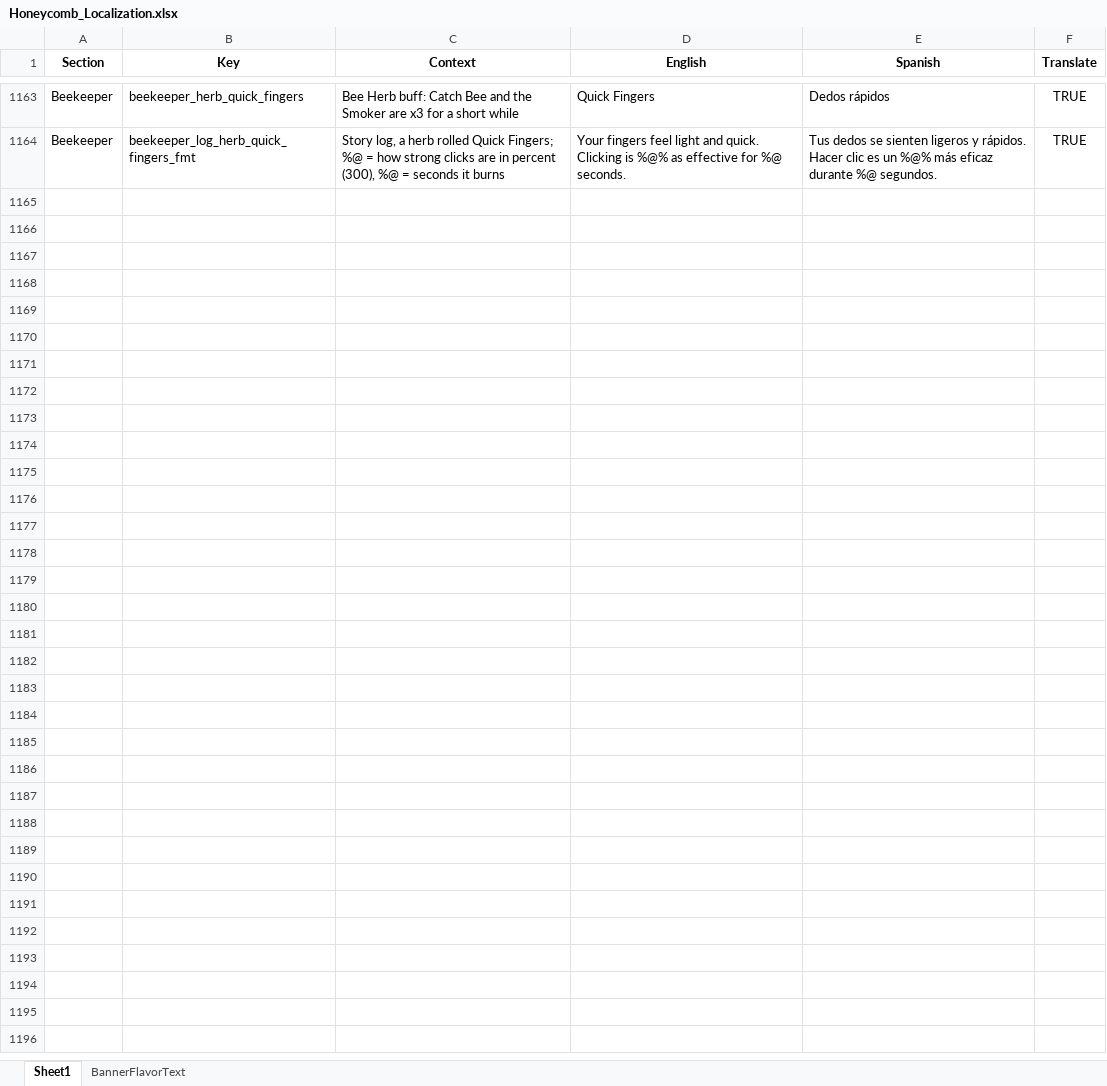
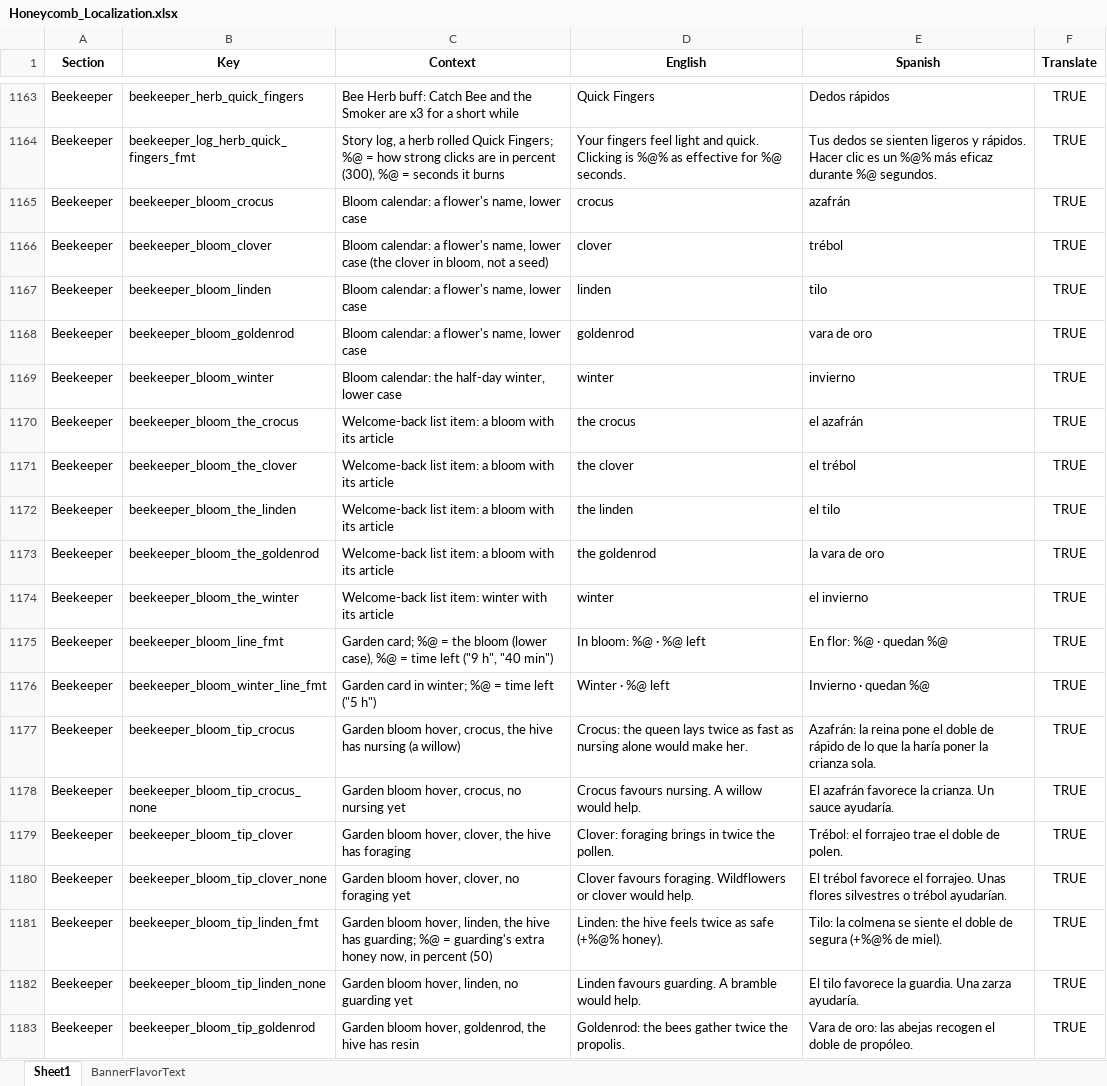
Before and after one commit to ohrealleah-lab/Honeycomb, an Excel workbook: tools/Honeycomb_Localization.xlsx, sheet Sheet1, drawn as a sheet; only a part is shown, gaps mark what is left out; values as stored, in another font and other column widths than the file's, no borders; the diff covers the shown part only; the diff names each change by its address in the sheet, - before the commit and + after, or states it on an @@ line.

```diff
--- a/tools/Honeycomb_Localization.xlsx (sheet Sheet1)
+++ b/tools/Honeycomb_Localization.xlsx (sheet Sheet1)
+row 1165: Beekeeper | beekeeper_bloom_crocus | Bloom calendar: a flower's name, lower case | crocus | azafrán | TRUE
+row 1166: Beekeeper | beekeeper_bloom_clover | Bloom calendar: a flower's name, lower case (the clover in bloom, not a seed) | clover | trébol | TRUE
+row 1167: Beekeeper | beekeeper_bloom_linden | Bloom calendar: a flower's name, lower case | linden | tilo | TRUE
+row 1168: Beekeeper | beekeeper_bloom_goldenrod | Bloom calendar: a flower's name, lower case | goldenrod | vara de oro | TRUE
+row 1169: Beekeeper | beekeeper_bloom_winter | Bloom calendar: the half-day winter, lower case | winter | invierno | TRUE
+row 1170: Beekeeper | beekeeper_bloom_the_crocus | Welcome-back list item: a bloom with its article | the crocus | el azafrán | TRUE
+row 1171: Beekeeper | beekeeper_bloom_the_clover | Welcome-back list item: a bloom with its article | the clover | el trébol | TRUE
+row 1172: Beekeeper | beekeeper_bloom_the_linden | Welcome-back list item: a bloom with its article | the linden | el tilo | TRUE
+row 1173: Beekeeper | beekeeper_bloom_the_goldenrod | Welcome-back list item: a bloom with its article | the goldenrod | la vara de oro | TRUE
+row 1174: Beekeeper | beekeeper_bloom_the_winter | Welcome-back list item: winter with its article | winter | el invierno | TRUE
+row 1175: Beekeeper | beekeeper_bloom_line_fmt | Garden card; %@ = the bloom (lower case), %@ = time left ("9 h", "40 min") | In bloom: %@ · %@ left | En flor: %@ · quedan %@ | TRUE
+row 1176: Beekeeper | beekeeper_bloom_winter_line_fmt | Garden card in winter; %@ = time left ("5 h") | Winter · %@ left | Invierno · quedan %@ | TRUE
+row 1177: Beekeeper | beekeeper_bloom_tip_crocus | Garden bloom hover, crocus, the hive has nursing (a willow) | Crocus: the queen lays twice as fast as nursing alone would make her. | Azafrán: la reina pone el doble de rápido de lo que la haría poner la crianza sola. | TRUE
+row 1178: Beekeeper | beekeeper_bloom_tip_crocus_none | Garden bloom hover, crocus, no nursing yet | Crocus favours nursing. A willow would help. | El azafrán favorece la crianza. Un sauce ayudaría. | TRUE
+row 1179: Beekeeper | beekeeper_bloom_tip_clover | Garden bloom hover, clover, the hive has foraging | Clover: foraging brings in twice the pollen. | Trébol: el forrajeo trae el doble de polen. | TRUE
+row 1180: Beekeeper | beekeeper_bloom_tip_clover_none | Garden bloom hover, clover, no foraging yet | Clover favours foraging. Wildflowers or clover would help. | El trébol favorece el forrajeo. Unas flores silvestres o trébol ayudarían. | TRUE
+row 1181: Beekeeper | beekeeper_bloom_tip_linden_fmt | Garden bloom hover, linden, the hive has guarding; %@ = guarding's extra honey now, in percent (50) | Linden: the hive feels twice as safe (+%@% honey). | Tilo: la colmena se siente el doble de segura (+%@% de miel). | TRUE
+row 1182: Beekeeper | beekeeper_bloom_tip_linden_none | Garden bloom hover, linden, no guarding yet | Linden favours guarding. A bramble would help. | El tilo favorece la guardia. Una zarza ayudaría. | TRUE
+row 1183: Beekeeper | beekeeper_bloom_tip_goldenrod | Garden bloom hover, goldenrod, the hive has resin | Goldenrod: the bees gather twice the propolis. | Vara de oro: las abejas recogen el doble de propóleo. | TRUE
```
Also changed, not shown: 16 added rows elsewhere in this sheet, 26 other files.
